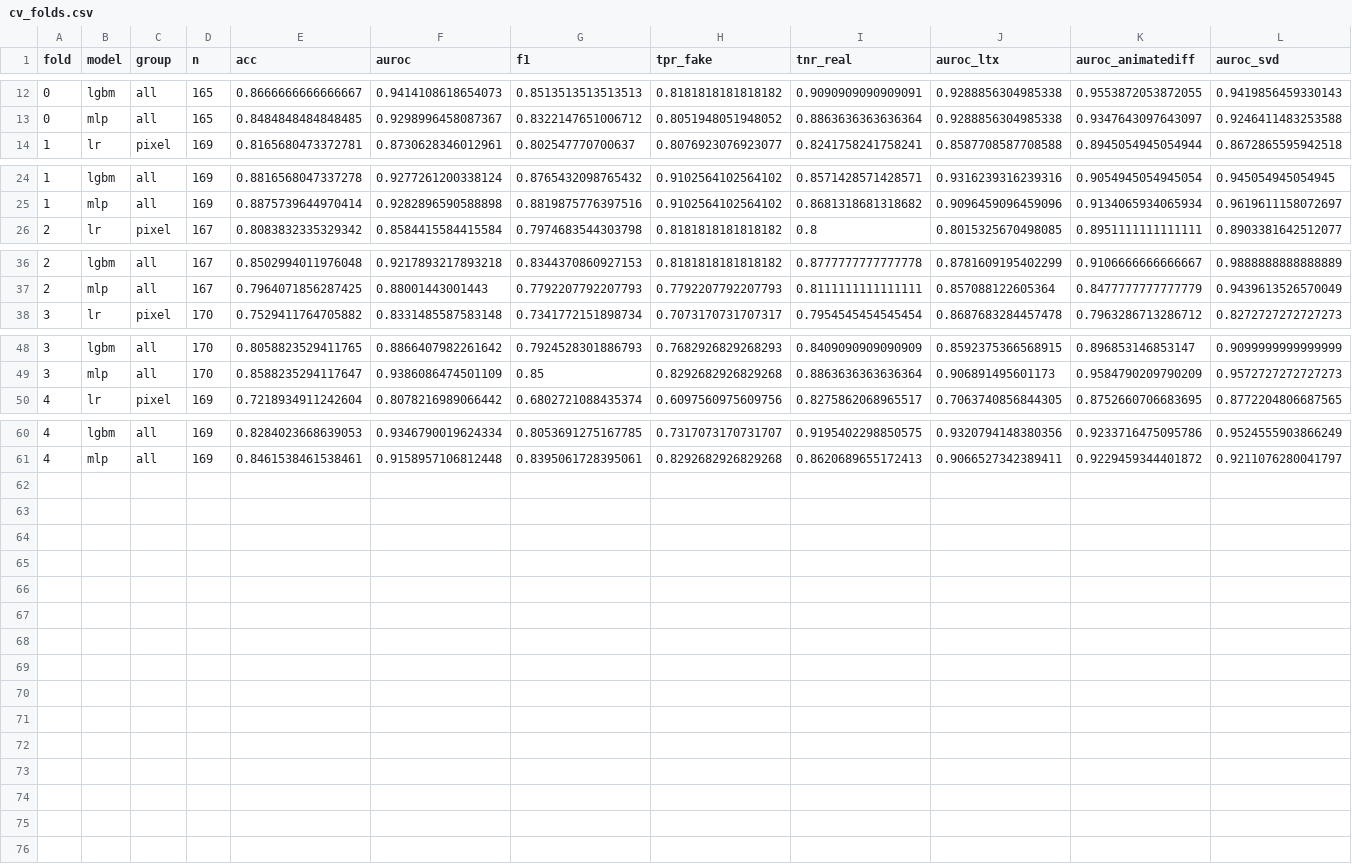
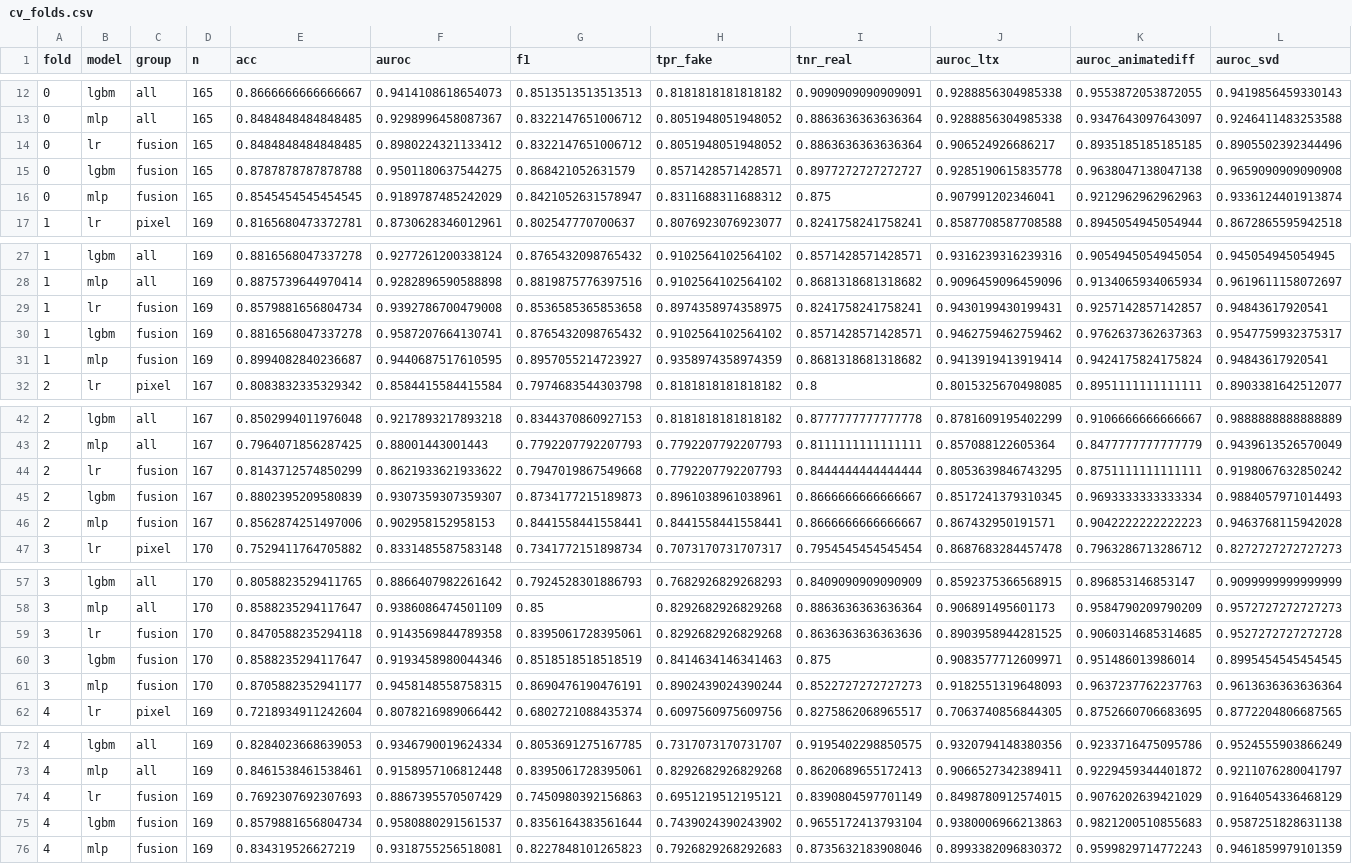
Before and after one commit to Astitva-Garg/Detection-of-AI-Generated-Video-via-Frequency-Domain, a CSV file: results_crop/cv_folds.csv, drawn as a sheet; only a part is shown, gaps mark what is left out; the diff names each change by its address in the sheet, - before the commit and + after, or states it on an @@ line.

```diff
--- a/results_crop/cv_folds.csv
+++ b/results_crop/cv_folds.csv
+row 14: 0 | lr | fusion | 165 | 0.8484848484848485 | 0.8980224321133412 | 0.8322147651006712 | 0.8051948051948052 | 0.8863636363636364 | 0.906524926686217 | 0.8935185185185185 | 0.8905502392344496
+row 15: 0 | lgbm | fusion | 165 | 0.8787878787878788 | 0.9501180637544275 | 0.868421052631579 | 0.8571428571428571 | 0.8977272727272727 | 0.9285190615835778 | 0.9638047138047138 | 0.9659090909090908
+row 16: 0 | mlp | fusion | 165 | 0.8545454545454545 | 0.9189787485242029 | 0.8421052631578947 | 0.8311688311688312 | 0.875 | 0.907991202346041 | 0.9212962962962963 | 0.9336124401913874
+row 29: 1 | lr | fusion | 169 | 0.8579881656804734 | 0.9392786700479008 | 0.8536585365853658 | 0.8974358974358975 | 0.8241758241758241 | 0.9430199430199431 | 0.9257142857142857 | 0.94843617920541
+row 30: 1 | lgbm | fusion | 169 | 0.8816568047337278 | 0.9587207664130741 | 0.8765432098765432 | 0.9102564102564102 | 0.8571428571428571 | 0.9462759462759462 | 0.9762637362637363 | 0.9547759932375317
+row 31: 1 | mlp | fusion | 169 | 0.8994082840236687 | 0.9440687517610595 | 0.8957055214723927 | 0.9358974358974359 | 0.8681318681318682 | 0.9413919413919414 | 0.9424175824175824 | 0.94843617920541
+row 44: 2 | lr | fusion | 167 | 0.8143712574850299 | 0.8621933621933622 | 0.7947019867549668 | 0.7792207792207793 | 0.8444444444444444 | 0.8053639846743295 | 0.8751111111111111 | 0.9198067632850242
+row 45: 2 | lgbm | fusion | 167 | 0.8802395209580839 | 0.9307359307359307 | 0.8734177215189873 | 0.8961038961038961 | 0.8666666666666667 | 0.8517241379310345 | 0.9693333333333334 | 0.9884057971014493
+row 46: 2 | mlp | fusion | 167 | 0.8562874251497006 | 0.902958152958153 | 0.8441558441558441 | 0.8441558441558441 | 0.8666666666666667 | 0.867432950191571 | 0.9042222222222223 | 0.9463768115942028
+row 59: 3 | lr | fusion | 170 | 0.8470588235294118 | 0.9143569844789358 | 0.8395061728395061 | 0.8292682926829268 | 0.8636363636363636 | 0.8903958944281525 | 0.9060314685314685 | 0.9527272727272728
+row 60: 3 | lgbm | fusion | 170 | 0.8588235294117647 | 0.9193458980044346 | 0.8518518518518519 | 0.8414634146341463 | 0.875 | 0.9083577712609971 | 0.951486013986014 | 0.8995454545454545
+row 61: 3 | mlp | fusion | 170 | 0.8705882352941177 | 0.9458148558758315 | 0.8690476190476191 | 0.8902439024390244 | 0.8522727272727273 | 0.9182551319648093 | 0.9637237762237763 | 0.9613636363636364
+row 74: 4 | lr | fusion | 169 | 0.7692307692307693 | 0.8867395570507429 | 0.7450980392156863 | 0.6951219512195121 | 0.8390804597701149 | 0.8498780912574015 | 0.9076202639421029 | 0.9164054336468129
+row 75: 4 | lgbm | fusion | 169 | 0.8579881656804734 | 0.9580880291561537 | 0.8356164383561644 | 0.7439024390243902 | 0.9655172413793104 | 0.9380006966213863 | 0.9821200510855683 | 0.9587251828631138
+row 76: 4 | mlp | fusion | 169 | 0.834319526627219 | 0.9318755256518081 | 0.8227848101265823 | 0.7926829268292683 | 0.8735632183908046 | 0.8993382096830372 | 0.9599829714772243 | 0.9461859979101359
```
Also changed, not shown: results_crop/ablation.csv, results_crop/cv_summary.csv, 40 other files.
